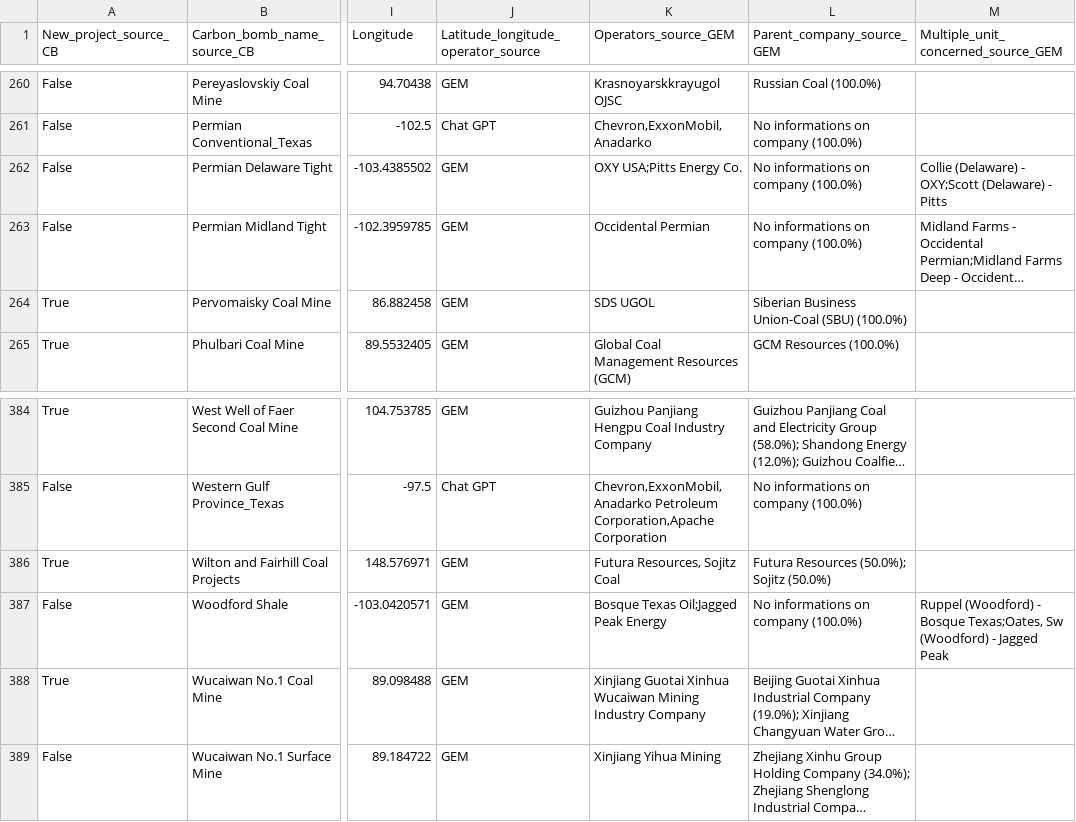
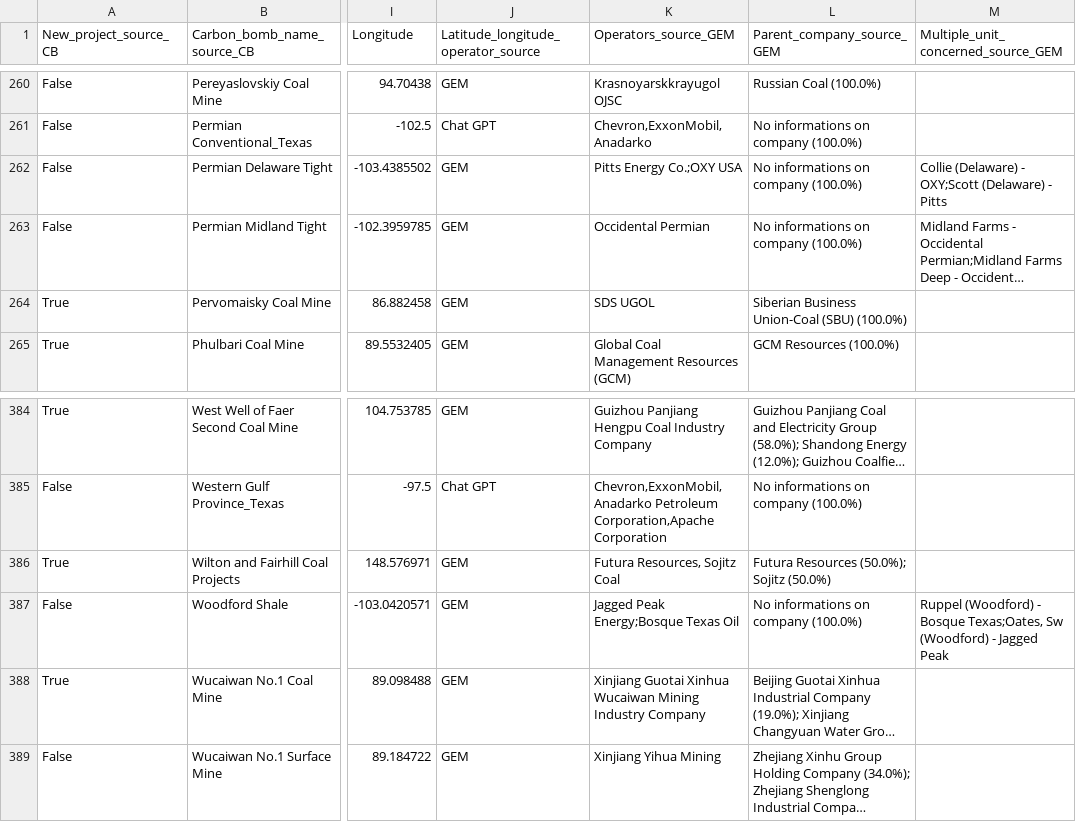
Before and after one commit to dataforgoodfr/CarbonBombs, a CSV file: data_cleaned/carbon_bombs_informations.csv, drawn as a sheet; only a part is shown, gaps mark what is left out; long unchanged cells end in …; the diff covers the shown part only; the diff names each change by its address in the sheet, - before the commit and + after, or states it on an @@ line.

```diff
--- a/data_cleaned/carbon_bombs_informations.csv
+++ b/data_cleaned/carbon_bombs_informations.csv
-K262 (Operators_source_GEM): OXY USA;Pitts Energy Co.
+K262 (Operators_source_GEM): Pitts Energy Co.;OXY USA
-K387 (Operators_source_GEM): Bosque Texas Oil;Jagged Peak Energy
+K387 (Operators_source_GEM): Jagged Peak Energy;Bosque Texas Oil
```
Also changed, not shown: 6 edited cells elsewhere in this file, data_cleaned/connexion_carbonbombs_company.csv, 3 other files.
